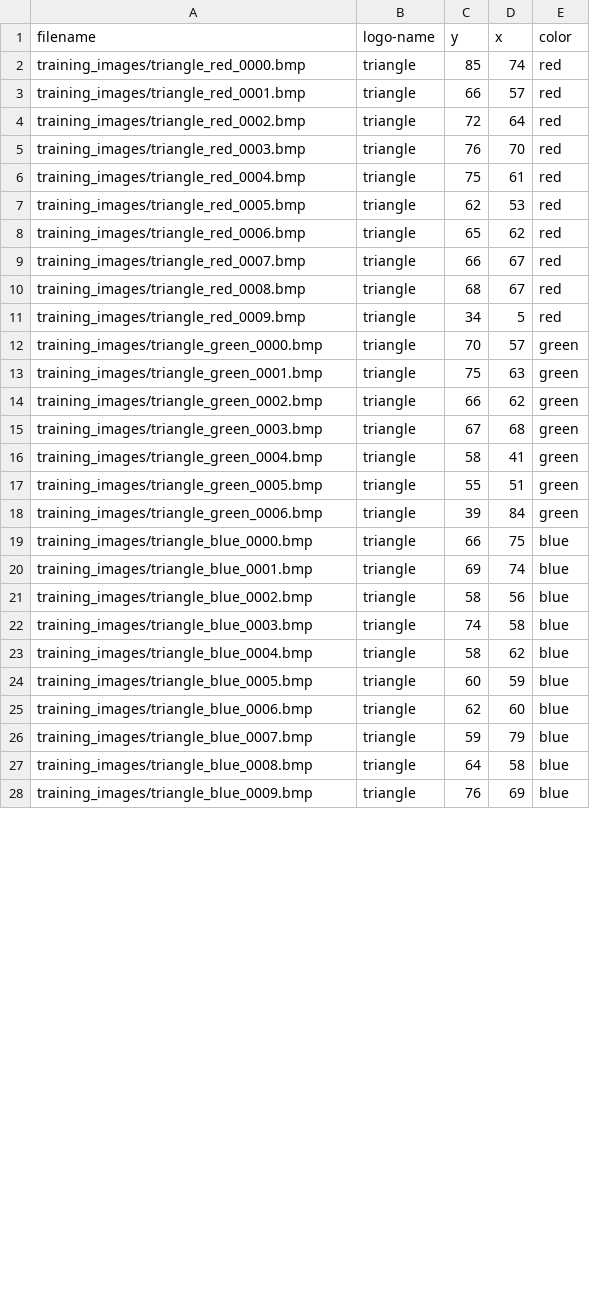
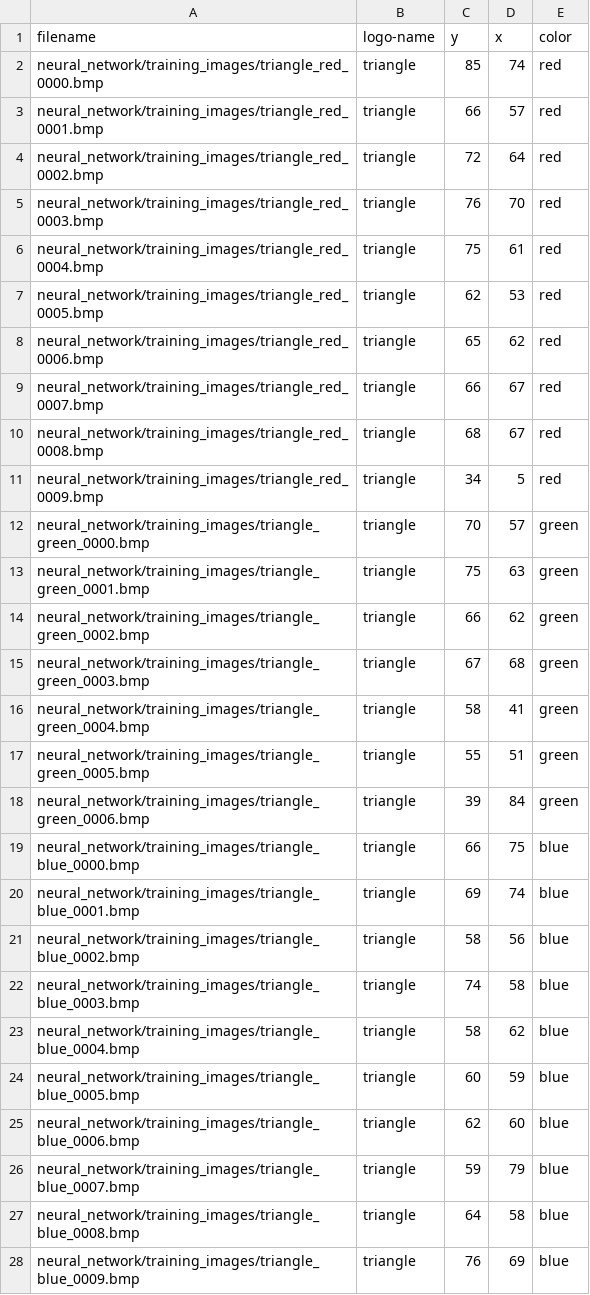
Before and after one commit to marewi/NN_parameterization, a CSV file: neural_network/train_result.csv, drawn as a sheet; only a part is shown; the diff covers the shown part only.

```diff
--- a/neural_network/train_result.csv
+++ b/neural_network/train_result.csv
@@ -1,28 +1,28 @@
 filename,logo-name,y,x,color
-training_images/triangle_red_0000.bmp,triangle,85,74,red
-training_images/triangle_red_0001.bmp,triangle,66,57,red
-training_images/triangle_red_0002.bmp,triangle,72,64,red
-training_images/triangle_red_0003.bmp,triangle,76,70,red
-training_images/triangle_red_0004.bmp,triangle,75,61,red
-training_images/triangle_red_0005.bmp,triangle,62,53,red
-training_images/triangle_red_0006.bmp,triangle,65,62,red
-training_images/triangle_red_0007.bmp,triangle,66,67,red
-training_images/triangle_red_0008.bmp,triangle,68,67,red
-training_images/triangle_red_0009.bmp,triangle,34,5,red
-training_images/triangle_green_0000.bmp,triangle,70,57,green
-training_images/triangle_green_0001.bmp,triangle,75,63,green
-training_images/triangle_green_0002.bmp,triangle,66,62,green
-training_images/triangle_green_0003.bmp,triangle,67,68,green
-training_images/triangle_green_0004.bmp,triangle,58,41,green
-training_images/triangle_green_0005.bmp,triangle,55,51,green
-training_images/triangle_green_0006.bmp,triangle,39,84,green
-training_images/triangle_blue_0000.bmp,triangle,66,75,blue
-training_images/triangle_blue_0001.bmp,triangle,69,74,blue
-training_images/triangle_blue_0002.bmp,triangle,58,56,blue
-training_images/triangle_blue_0003.bmp,triangle,74,58,blue
-training_images/triangle_blue_0004.bmp,triangle,58,62,blue
-training_images/triangle_blue_0005.bmp,triangle,60,59,blue
-training_images/triangle_blue_0006.bmp,triangle,62,60,blue
-training_images/triangle_blue_0007.bmp,triangle,59,79,blue
-training_images/triangle_blue_0008.bmp,triangle,64,58,blue
-training_images/triangle_blue_0009.bmp,triangle,76,69,blue
+neural_network/training_images/triangle_red_0000.bmp,triangle,85,74,red
+neural_network/training_images/triangle_red_0001.bmp,triangle,66,57,red
+neural_network/training_images/triangle_red_0002.bmp,triangle,72,64,red
+neural_network/training_images/triangle_red_0003.bmp,triangle,76,70,red
+neural_network/training_images/triangle_red_0004.bmp,triangle,75,61,red
+neural_network/training_images/triangle_red_0005.bmp,triangle,62,53,red
+neural_network/training_images/triangle_red_0006.bmp,triangle,65,62,red
+neural_network/training_images/triangle_red_0007.bmp,triangle,66,67,red
+neural_network/training_images/triangle_red_0008.bmp,triangle,68,67,red
+neural_network/training_images/triangle_red_0009.bmp,triangle,34,5,red
+neural_network/training_images/triangle_green_0000.bmp,triangle,70,57,green
+neural_network/training_images/triangle_green_0001.bmp,triangle,75,63,green
+neural_network/training_images/triangle_green_0002.bmp,triangle,66,62,green
+neural_network/training_images/triangle_green_0003.bmp,triangle,67,68,green
+neural_network/training_images/triangle_green_0004.bmp,triangle,58,41,green
+neural_network/training_images/triangle_green_0005.bmp,triangle,55,51,green
+neural_network/training_images/triangle_green_0006.bmp,triangle,39,84,green
+neural_network/training_images/triangle_blue_0000.bmp,triangle,66,75,blue
+neural_network/training_images/triangle_blue_0001.bmp,triangle,69,74,blue
+neural_network/training_images/triangle_blue_0002.bmp,triangle,58,56,blue
+neural_network/training_images/triangle_blue_0003.bmp,triangle,74,58,blue
+neural_network/training_images/triangle_blue_0004.bmp,triangle,58,62,blue
+neural_network/training_images/triangle_blue_0005.bmp,triangle,60,59,blue
+neural_network/training_images/triangle_blue_0006.bmp,triangle,62,60,blue
+neural_network/training_images/triangle_blue_0007.bmp,triangle,59,79,blue
+neural_network/training_images/triangle_blue_0008.bmp,triangle,64,58,blue
+neural_network/training_images/triangle_blue_0009.bmp,triangle,76,69,blue
```
Also changed, not shown: 73 edited cells elsewhere in this file.
